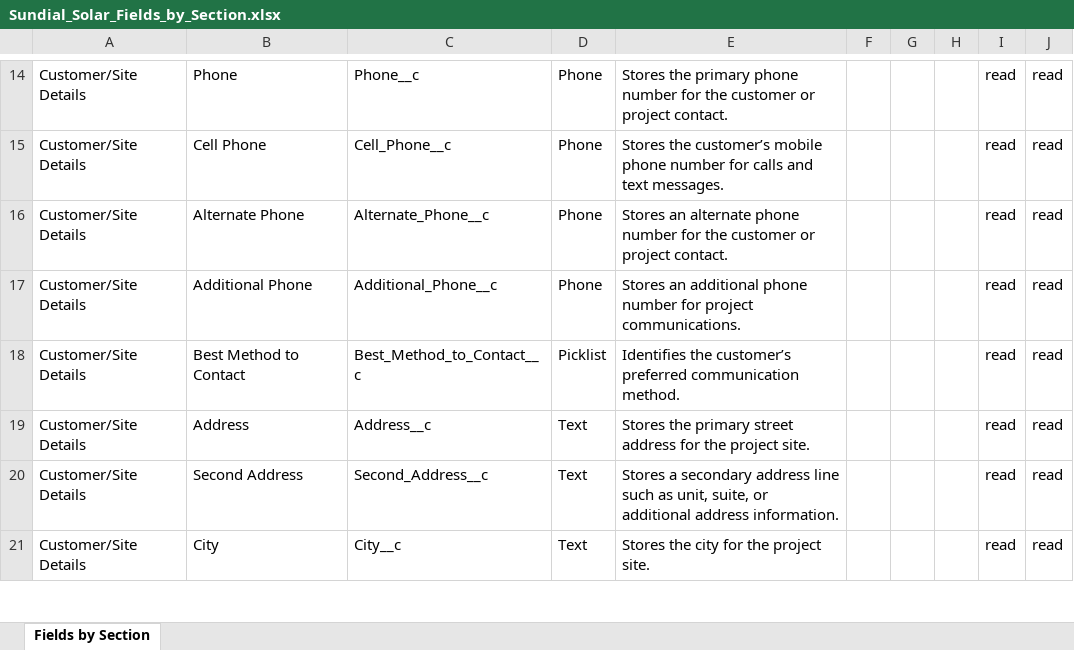
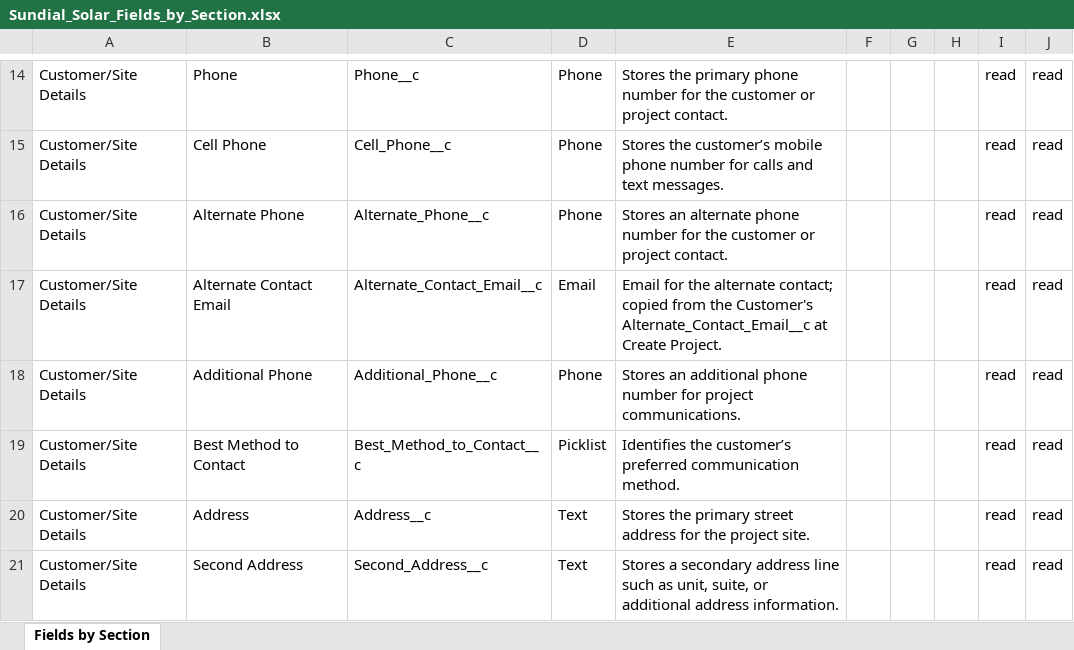
Before and after one commit to ConstructiveOps/sundial-core, an Excel workbook: docs/Sundial_Solar_Fields_by_Section.xlsx, sheet Fields by Section, drawn as a sheet; only a part is shown, gaps mark what is left out; the shorter side is filled out with more unchanged rows; values as stored, in another font and other column widths than the file's, no borders; the diff names each change by its address in the sheet, - before the commit and + after, or states it on an @@ line.

```diff
--- a/docs/Sundial_Solar_Fields_by_Section.xlsx (sheet Fields by Section)
+++ b/docs/Sundial_Solar_Fields_by_Section.xlsx (sheet Fields by Section)
+row 17: Customer/Site Details | Alternate Contact Email | Alternate_Contact_Email__c | Email | Email for the alternate contact; copied from the Customer's Alternate_Contact_Email__c at Create Project. |  |  |  | read | read
```
Also changed, not shown: 3 other files.
